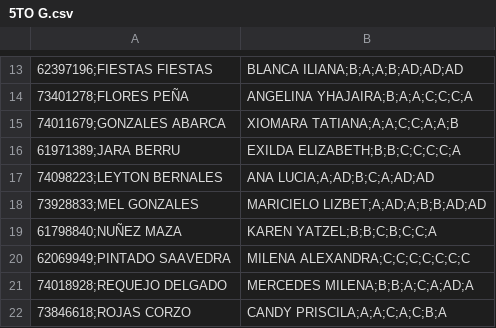
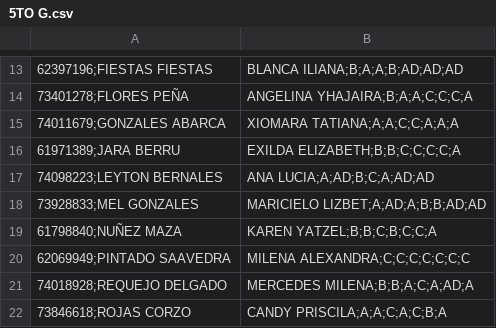
Before and after one commit to davramcor/NOTAS-III-BIM-5TO-G, a CSV file: 5TO G.csv, drawn as a sheet; only a part is shown, gaps mark what is left out; the diff names each change by its address in the sheet, - before the commit and + after, or states it on an @@ line.

Commit message:
Update 5TO G.csv

```diff
--- a/5TO G.csv
+++ b/5TO G.csv
-B15: XIOMARA TATIANA;A;A;C;C;A;A;B
+B15: XIOMARA TATIANA;A;A;C;C;A;A;A
```
